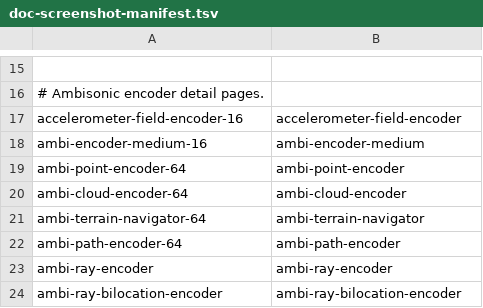
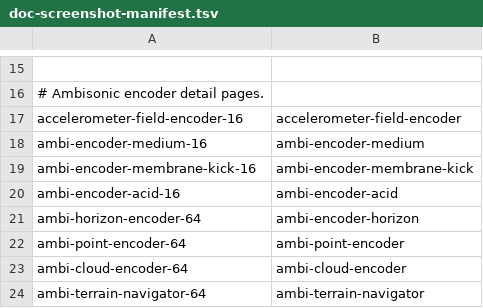
Before and after one commit to s3g/s3g-dsp, a TSV file: scripts/doc-screenshot-manifest.tsv, drawn as a sheet; only a part is shown, gaps mark what is left out; the shorter side is filled out with more unchanged rows.

```diff
--- a/scripts/doc-screenshot-manifest.tsv
+++ b/scripts/doc-screenshot-manifest.tsv
@@ -18,2 +18,5 @@ accelerometer-field-encoder-16	accelerometer-field-encoder
 ambi-encoder-medium-16	ambi-encoder-medium
+ambi-encoder-membrane-kick-16	ambi-encoder-membrane-kick
+ambi-encoder-acid-16	ambi-encoder-acid
+ambi-horizon-encoder-64	ambi-encoder-horizon
 ambi-point-encoder-64	ambi-point-encoder
```
Also changed, not shown: 10 other files.
